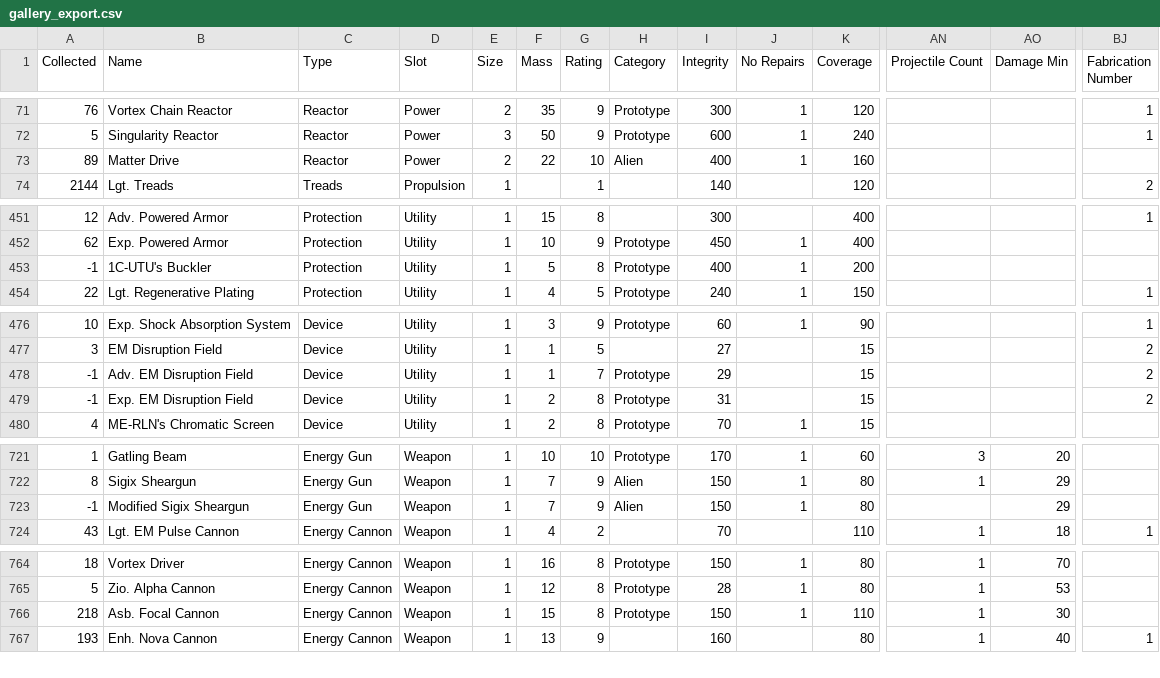
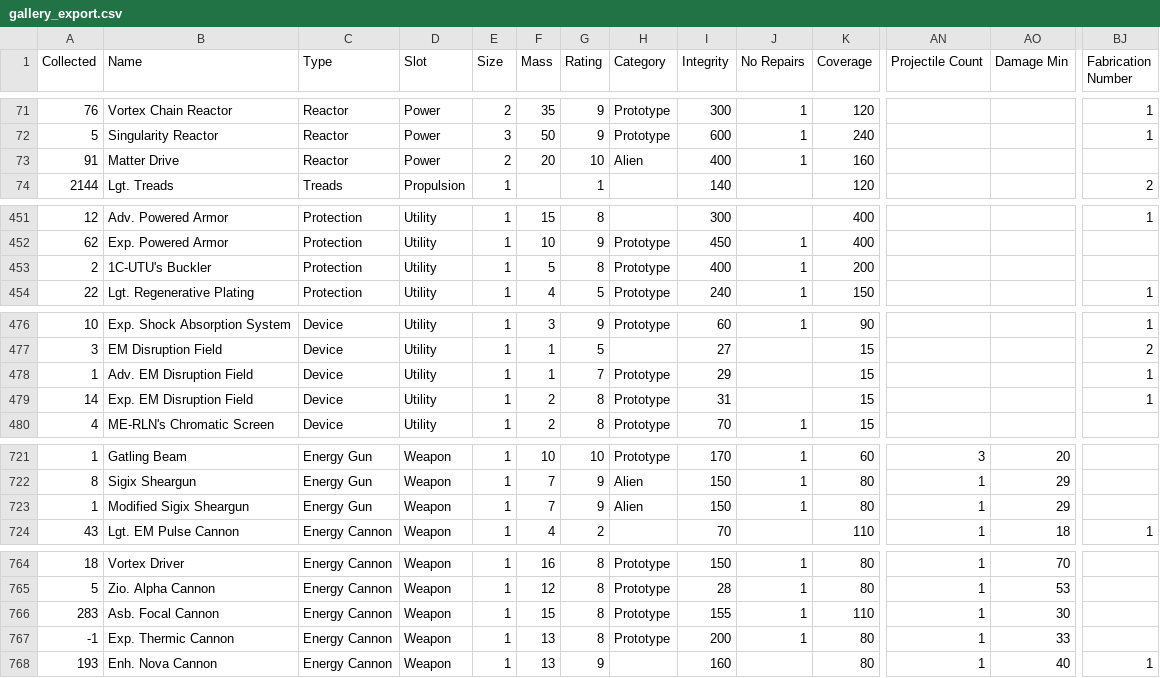
Before and after one commit to noemica/cog-minder, a CSV file: utils/gallery_export.csv, drawn as a sheet; only a part is shown, gaps mark what is left out; rows hold the shown columns only; the diff names each change by its address in the sheet, - before the commit and + after, or states it on an @@ line.

```diff
--- a/utils/gallery_export.csv
+++ b/utils/gallery_export.csv
-A73 (Collected): 89
+A73 (Collected): 91
-F73 (Mass): 22
+F73 (Mass): 20
-A453 (Collected): -1
+A453 (Collected): 2
-A478 (Collected): -1
+A478 (Collected): 1
-BJ478:BJ479 (Fabrication Number): 2
+BJ478:BJ479 (Fabrication Number): 1
-A479 (Collected): -1
+A479 (Collected): 14
-A723 (Collected): -1
+A723 (Collected): 1
-AN723 (Projectile Count): (empty)
+AN723 (Projectile Count): 1
-A766 (Collected): 218
+A766 (Collected): 283
-I766 (Integrity): 150
+I766 (Integrity): 155
+row 767: -1 | Exp. Thermic Cannon | Energy Cannon | Weapon | 1 | 13 | 8 | Prototype | 200 | 1 | 80 | 1 | 33
```
Also changed, not shown: utils/robots_export.csv, 2 other files.
